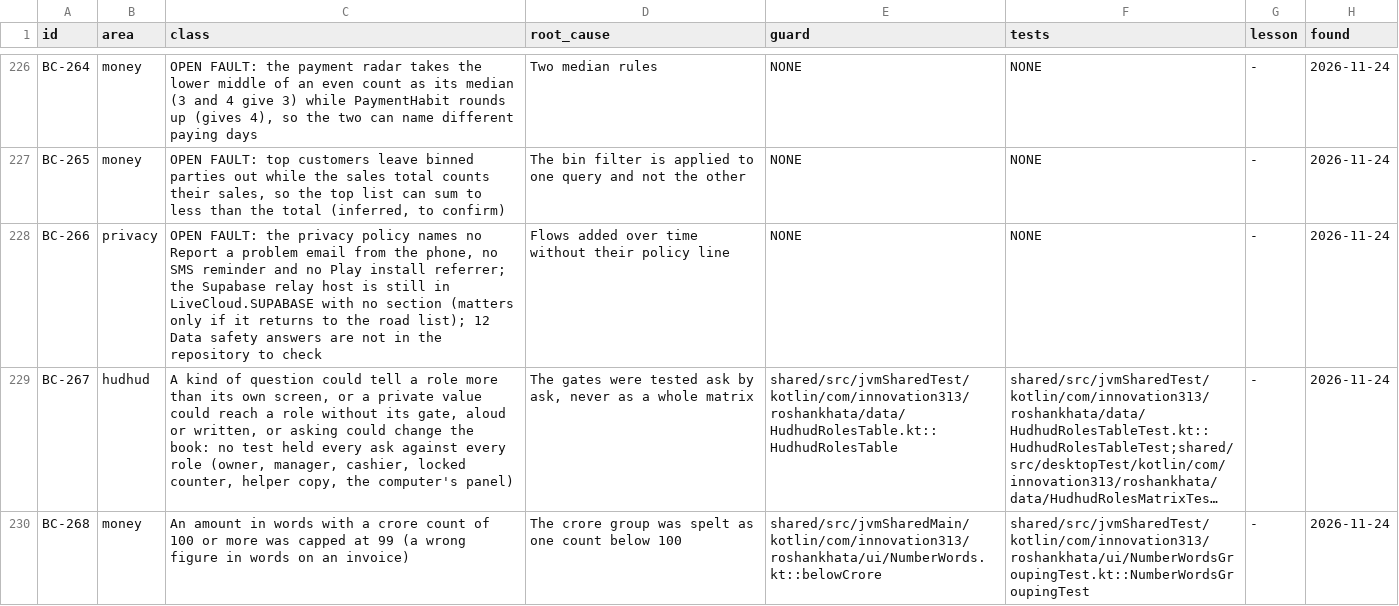
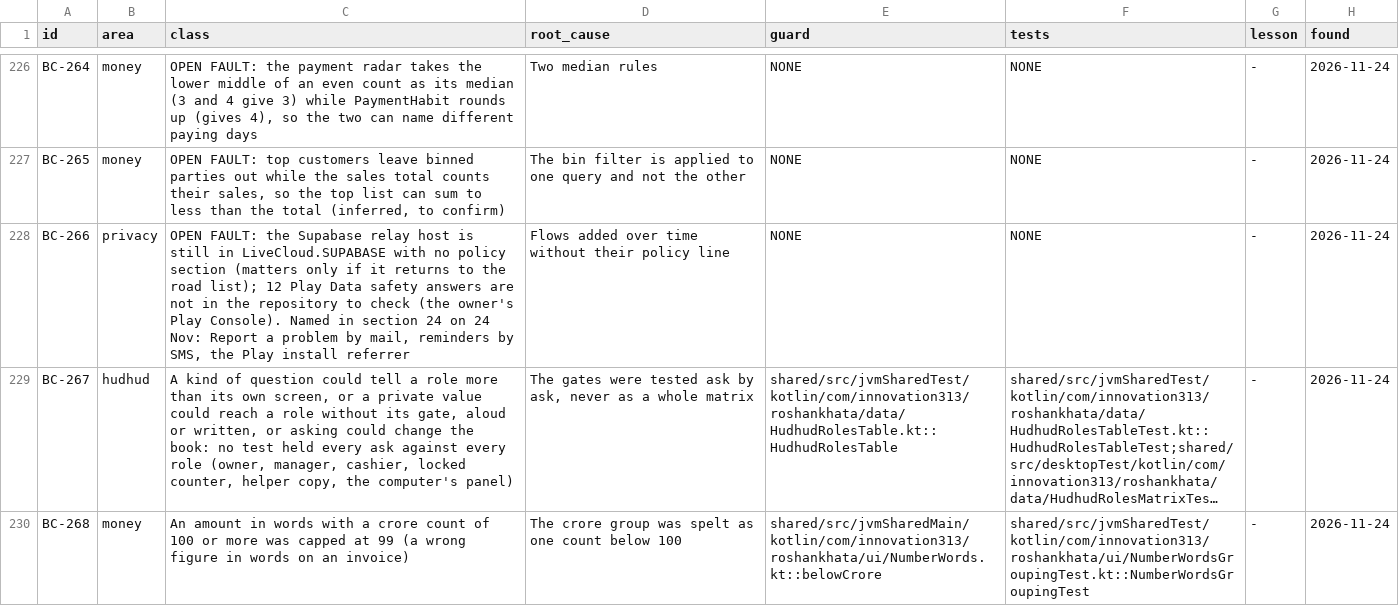
Before and after one commit to aliehtisham052-dotcom/RoshanKhata, a TSV file: docs/bug-classes.tsv, drawn as a sheet; only a part is shown, gaps mark what is left out; long unchanged cells end in …; the diff names each change by its address in the sheet, - before the commit and + after, or states it on an @@ line.

```diff
--- a/docs/bug-classes.tsv
+++ b/docs/bug-classes.tsv
-C228 (class): …FAULT: the privacy policy names no Report a problem email from the phone, no SMS reminder and no Play install referrer; the Supabase relay host is still in LiveCloud.SUPABASE with no section (matters only if it returns to the road list); 12 Data safety answers are not in the repository to check
+C228 (class): …FAULT: the Supabase relay host is still in LiveCloud.SUPABASE with no policy section (matters only if it returns to the road list); 12 Play Data safety answers are not in the repository to check (the owner's Play Console). Named in section 24 on 24 Nov: Report a problem by mail, reminders by SMS, the Play install referrer
```
Also changed, not shown: docs/data-flows.tsv, 2 other files.
